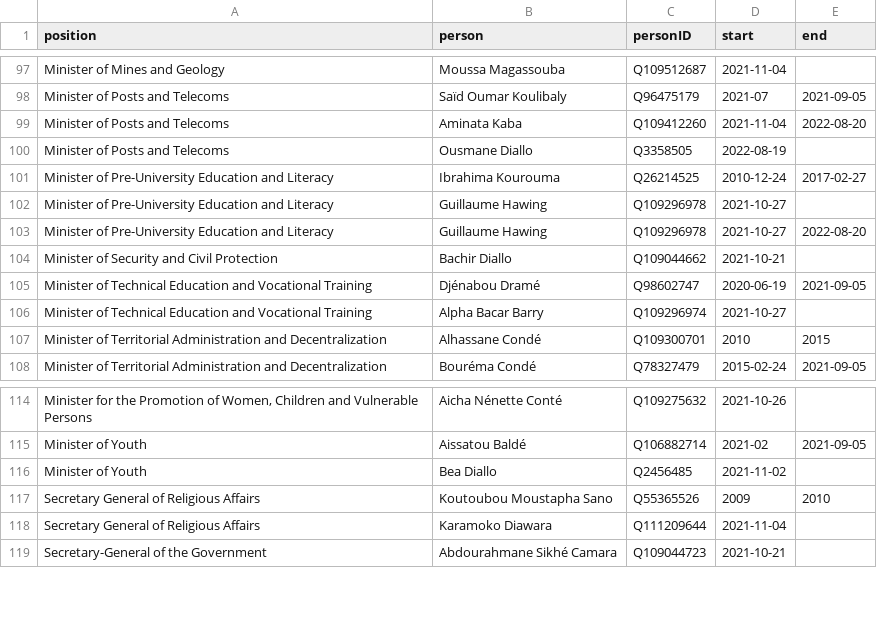
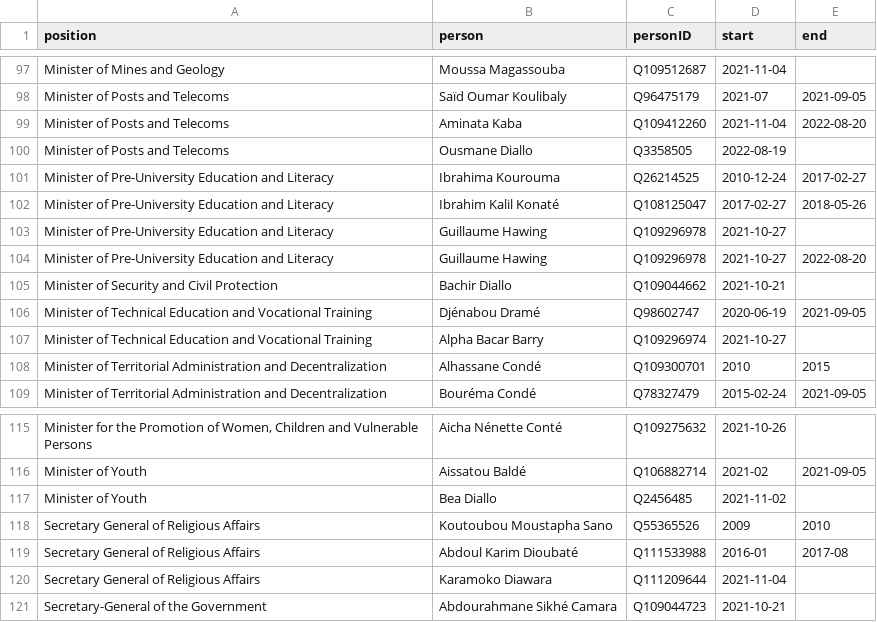
Before and after one commit to every-politician-scrapers/guinea, a CSV file: html/holders21.csv, drawn as a sheet; only a part is shown, gaps mark what is left out.

```diff
--- a/html/holders21.csv
+++ b/html/holders21.csv
@@ -101,2 +101,3 @@ Minister of Posts and Telecoms,Ousmane Diallo,Q3358505,2022-08-19,
 Minister of Pre-University Education and Literacy,Ibrahima Kourouma,Q26214525,2010-12-24,2017-02-27
+Minister of Pre-University Education and Literacy,Ibrahim Kalil Konaté,Q108125047,2017-02-27,2018-05-26
 Minister of Pre-University Education and Literacy,Guillaume Hawing,Q109296978,2021-10-27,
@@ -117,2 +118,3 @@ Minister of Youth,Bea Diallo,Q2456485,2021-11-02,
 Secretary General of Religious Affairs,Koutoubou Moustapha Sano,Q55365526,2009,2010
+Secretary General of Religious Affairs,Abdoul Karim Dioubaté,Q111533988,2016-01,2017-08
 Secretary General of Religious Affairs,Karamoko Diawara,Q111209644,2021-11-04,
```
Also changed, not shown: html/bio.csv, html/family.csv, 3 other files.
